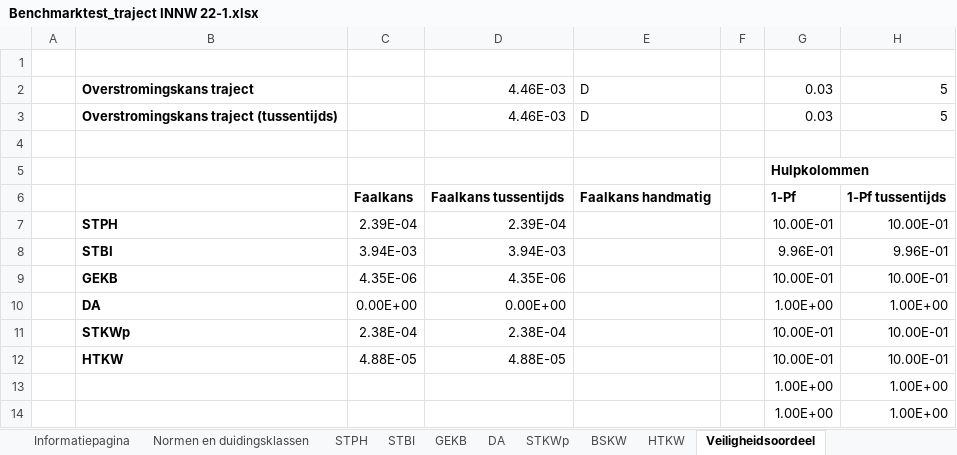
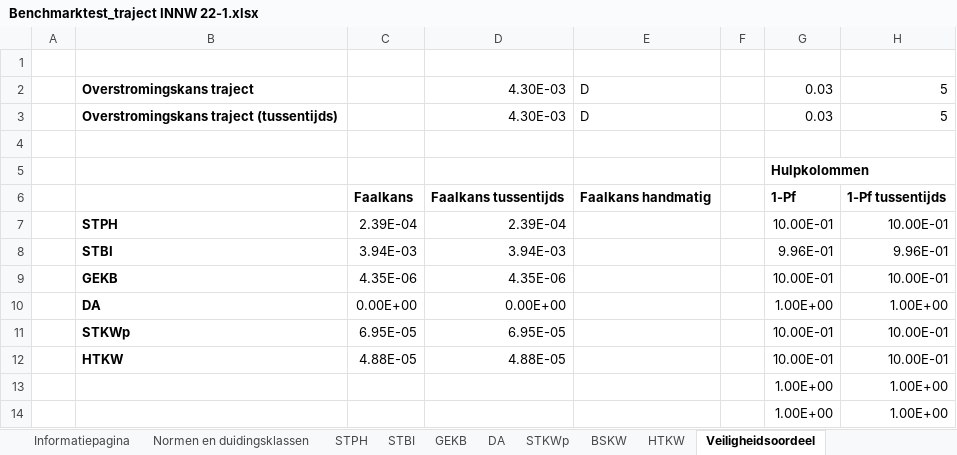
Before and after one commit to Deltares/wbi-assemblage-rekenkern, an Excel workbook: benchmarktests/testdefinitions/Benchmarktest_traject INNW 22-1.xlsx, sheet Veiligheidsoordeel, drawn as a sheet; values as stored, in another font and other column widths than the file's, no borders; conditional formats not drawn; the diff names each change by its address in the sheet, - before the commit and + after, or states it on an @@ line.

```diff
--- a/benchmarktests/testdefinitions/Benchmarktest_traject INNW 22-1.xlsx (sheet Veiligheidsoordeel)
+++ b/benchmarktests/testdefinitions/Benchmarktest_traject INNW 22-1.xlsx (sheet Veiligheidsoordeel)
-D2:D3: 4.46E-03
+D2:D3: 4.30E-03
-C11: 2.38E-04
+C11: 6.95E-05
-D11: 2.38E-04
+D11: 6.95E-05
```
Also changed, not shown: sheet STKWp, sheet Gecombineerd vakoordeel, sheet STPH, sheet DA, sheet BSKW, formulas that keep their value, benchmarktests/testdefinitions/Benchmarktest_traject 12-2.xlsx, benchmarktests/testdefinitions/Benchmarktest_traject 13-2.xlsx, 15 other files.
